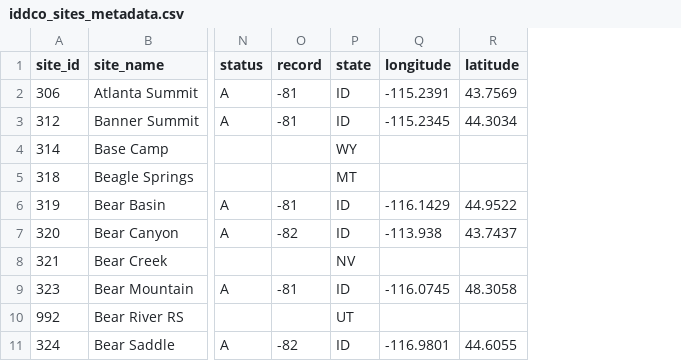
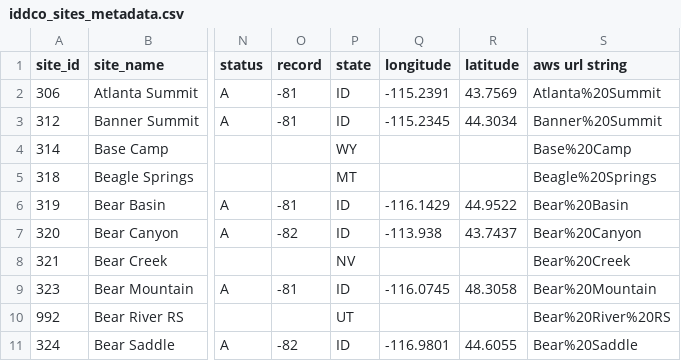
Before and after one commit to nrcs-idaho-snow-survey/static_files, a CSV file: iddco_sites_metadata.csv, drawn as a sheet; only a part is shown, gaps mark what is left out; the diff names each change by its address in the sheet, - before the commit and + after, or states it on an @@ line.

Commit message:
Add aws url field

```diff
--- a/iddco_sites_metadata.csv
+++ b/iddco_sites_metadata.csv
+column S (aws url string), rows 2-11: Atlanta%20Summit | Banner%20Summit | Base%20Camp | Beagle%20Springs | Bear%20Basin | Bear%20Canyon | Bear%20Creek | Bear%20Mountain | Bear%20River%20RS | Bear%20Saddle
```
